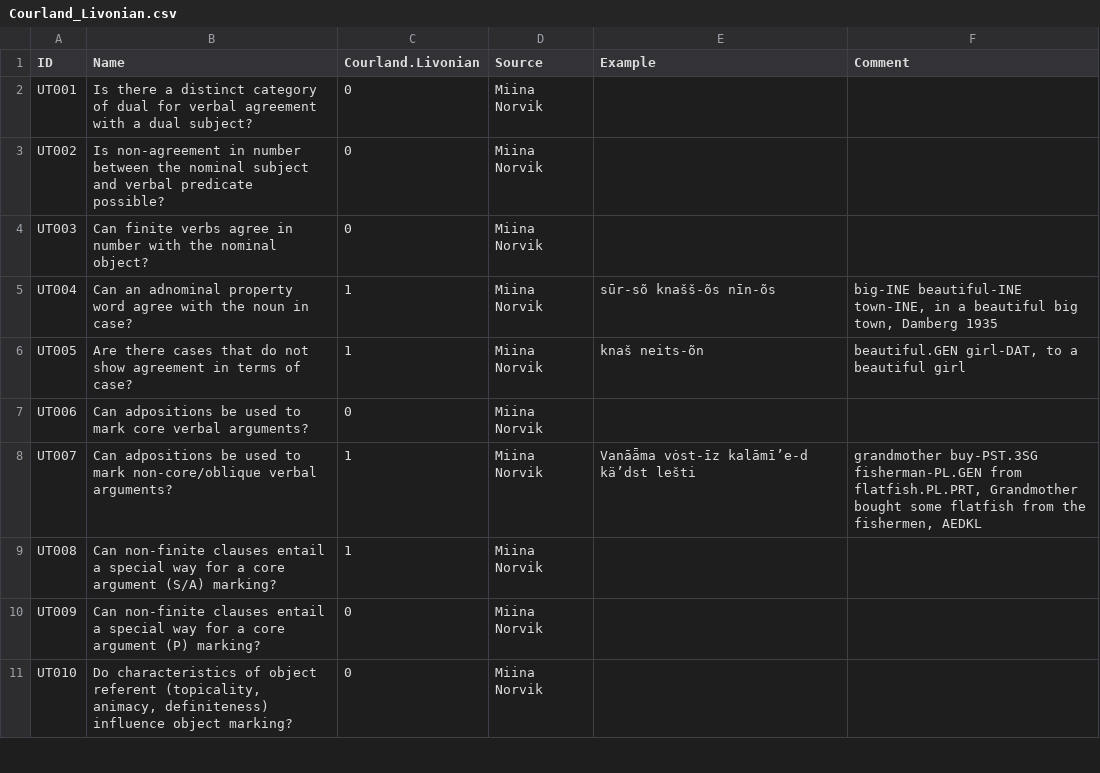
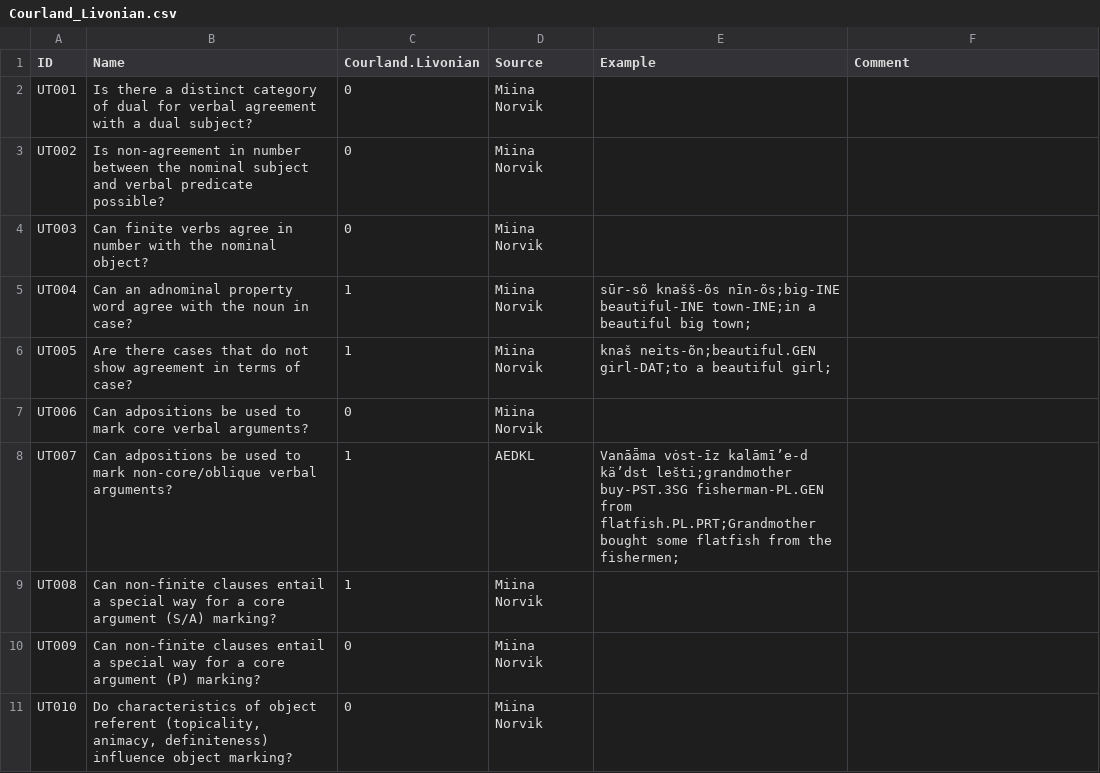
Before and after one commit to cldf-datasets/uratyp, a CSV file: raw/UT/language-tables/Courland_Livonian.csv, drawn as a sheet; only a part is shown; the diff covers the shown part only.

```diff
--- a/raw/UT/language-tables/Courland_Livonian.csv
+++ b/raw/UT/language-tables/Courland_Livonian.csv
@@ -5,2 +5,2 @@
-"UT004","Can an adnominal property word agree with the noun in case?","1","Miina Norvik","sūr-sõ knašš-õs nīn-õs","big-INE beautiful-INE town-INE, in a beautiful big town, Damberg 1935"
-"UT005","Are there cases that do not show agreement in terms of case?","1","Miina Norvik","knaš neits-õn","beautiful.GEN girl-DAT, to a beautiful girl"
+UT004,Can an adnominal property word agree with the noun in case?,1,Miina Norvik,sūr-sõ knašš-õs nīn-õs;big-INE beautiful-INE town-INE;in a beautiful big town;,
+UT005,Are there cases that do not show agreement in terms of case?,1,Miina Norvik,knaš neits-õn;beautiful.GEN girl-DAT;to a beautiful girl;,
@@ -8 +8 @@
-"UT007","Can adpositions be used to mark non-core/oblique verbal arguments?","1","Miina Norvik","Vanāǟma vȯst-īz kalāmī’e-d kä’dst lešti","grandmother buy-PST.3SG fisherman-PL.GEN from flatfish.PL.PRT, Grandmother bought some flatfish from the fishermen, AEDKL"
+UT007,Can adpositions be used to mark non-core/oblique verbal arguments?,1,AEDKL,Vanāǟma vȯst-īz kalāmī’e-d kä’dst lešti;grandmother buy-PST.3SG fisherman-PL.GEN from flatfish.PL.PRT;Grandmother bought some flatfish from the fishermen;,
```
Also changed, not shown: 102 edited cells elsewhere in this file, raw/UT/language-tables/Erzya.csv, raw/UT/language-tables/Kamas.csv, 2 other files.
